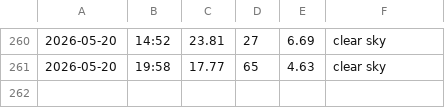
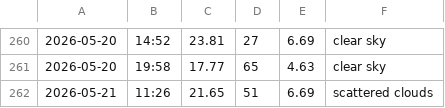
Before and after one commit to jozefgocik/data-collector, a CSV file: weather.csv, drawn as a sheet; only a part is shown, gaps mark what is left out; the diff names each change by its address in the sheet, - before the commit and + after, or states it on an @@ line.

```diff
--- a/weather.csv
+++ b/weather.csv
+row 262: 2026-05-21 | 11:26 | 21.65 | 51 | 6.69 | scattered clouds
```
